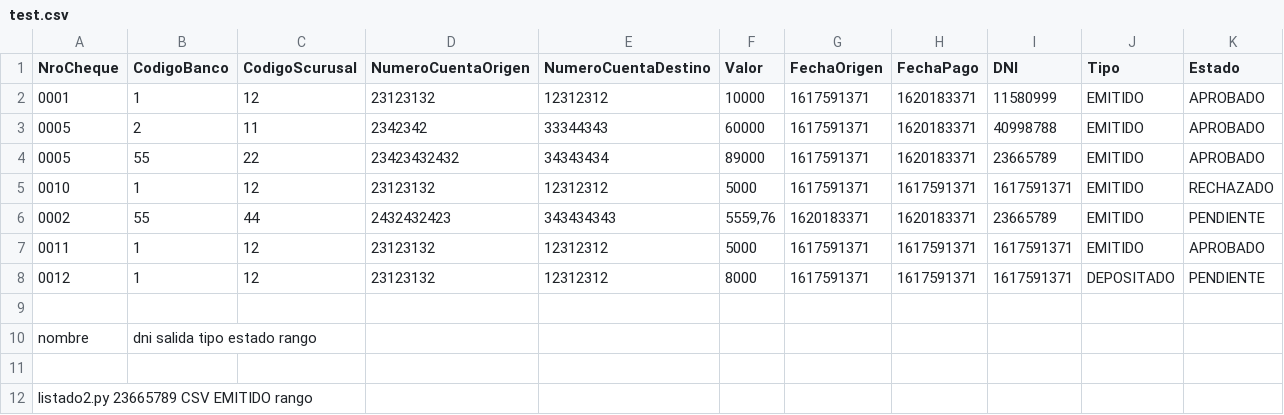
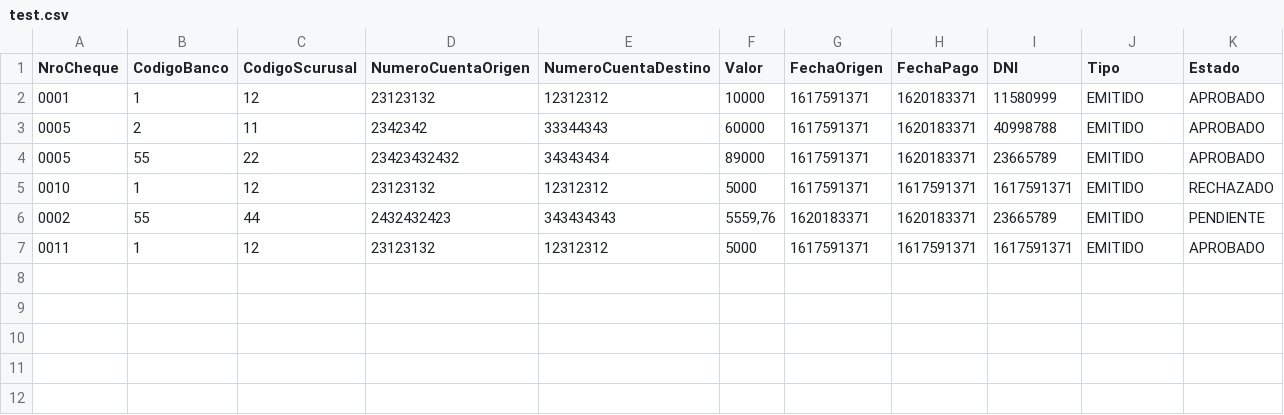
Before and after one commit to ITBANK-PROJECT-Grupo8-C1/Listado_Cheques, a CSV file: test.csv, drawn as a sheet.

Commit message:
Update test.csv

```diff
--- a/test.csv
+++ b/test.csv
@@ -7,6 +7 @@ NroCheque,CodigoBanco,CodigoScurusal,NumeroCuentaOrigen,NumeroCuentaDestino,Valo
 0011,1,12,23123132,12312312,5000,1617591371,1617591371,1617591371,EMITIDO,APROBADO
-0012,1,12,23123132,12312312,8000,1617591371,1617591371,1617591371,DEPOSITADO,PENDIENTE
-
-nombre, dni salida tipo estado rango
-
-listado2.py 23665789 CSV EMITIDO rango
```
